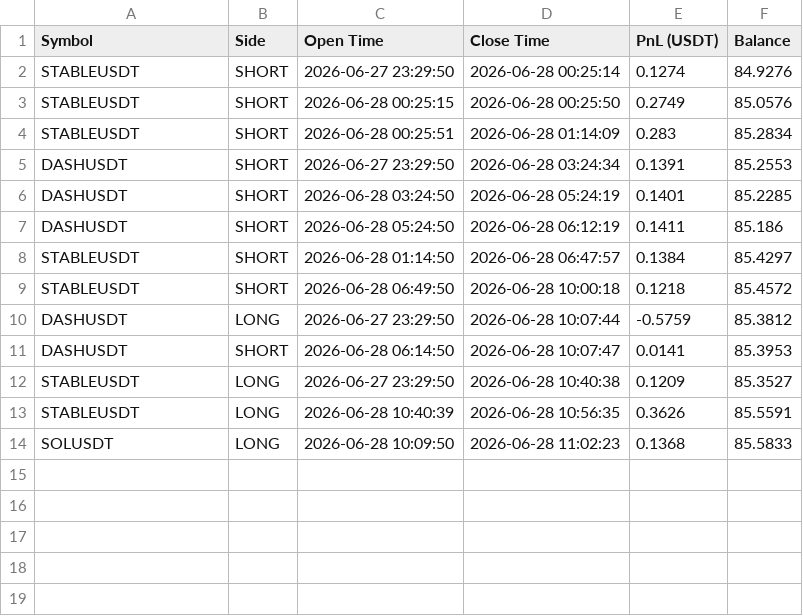
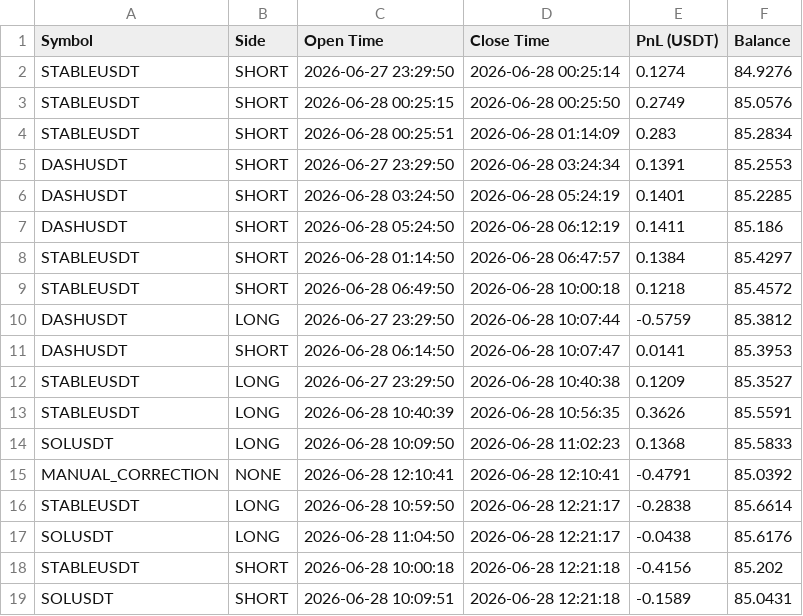
Before and after one commit to hotelUpz/cron3, a CSV file: ANALYTICS/trades_ledger.csv, drawn as a sheet.

```diff
--- a/ANALYTICS/trades_ledger.csv
+++ b/ANALYTICS/trades_ledger.csv
@@ -14 +14,6 @@ STABLEUSDT;LONG;2026-06-28 10:40:39;2026-06-28 10:56:35;0.3626;85.5591
 SOLUSDT;LONG;2026-06-28 10:09:50;2026-06-28 11:02:23;0.1368;85.5833
+MANUAL_CORRECTION;NONE;2026-06-28 12:10:41;2026-06-28 12:10:41;-0.4791;85.0392
+STABLEUSDT;LONG;2026-06-28 10:59:50;2026-06-28 12:21:17;-0.2838;85.6614
+SOLUSDT;LONG;2026-06-28 11:04:50;2026-06-28 12:21:17;-0.0438;85.6176
+STABLEUSDT;SHORT;2026-06-28 10:00:18;2026-06-28 12:21:18;-0.4156;85.202
+SOLUSDT;SHORT;2026-06-28 10:09:51;2026-06-28 12:21:18;-0.1589;85.0431
```
Also changed, not shown: 17 other files.
